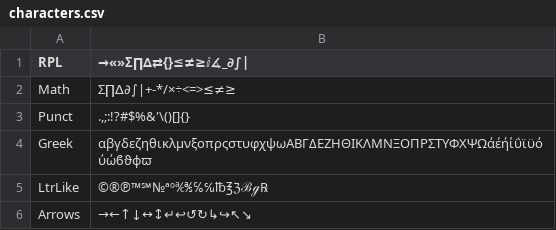
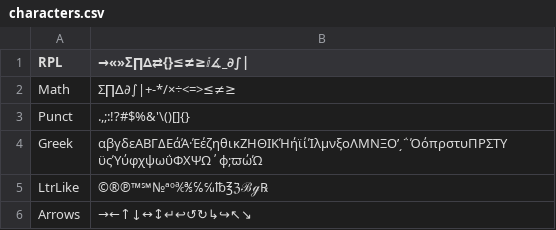
Before and after one commit to vkadlcik/DB48X-on-DM42, a CSV file: config/characters.csv, drawn as a sheet; the diff names each change by its address in the sheet, - before the commit and + after, or states it on an @@ line.

Commit message:
characters: Organize Greek character set
Organize the Greek characters menu so that uppercase letters are
shifted and diacritical show up above in the same menu page.

Also add some missing glyphs in Greek font.

Signed-off-by: Christophe de Dinechin <christophe@dinechin.org>

```diff
--- a/config/characters.csv
+++ b/config/characters.csv
-B4 (→«»Σ∏∆⇄{}≤≠≥ⅈ∡_∂∫|): αβγδεζηθικλμνξοπρςστυφχψωΑΒΓΔΕΖΗΘΙΚΛΜΝΞΟΠΡΣΤΥΦΧΨΩάέήίΰϊϋόύώϐϑϕϖ
+B4 (→«»Σ∏∆⇄{}≤≠≥ⅈ∡_∂∫|): αβγδεΑΒΓΔΕάΆ·ΈέζηθικΖΗΘΙΚΉήϊίΊλμνξοΛΜΝΞΟʹ͵΅ΌόπρστυΠΡΣΤΥ ϋςΎύφχψωΰΦΧΨΩ΄ϕ;ϖώΏ
```
Also changed, not shown: 7 other files.
